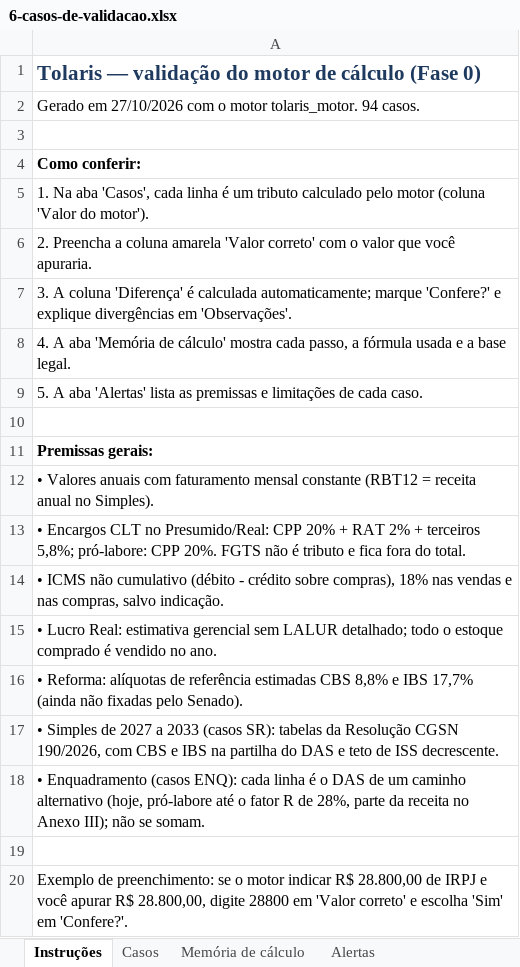
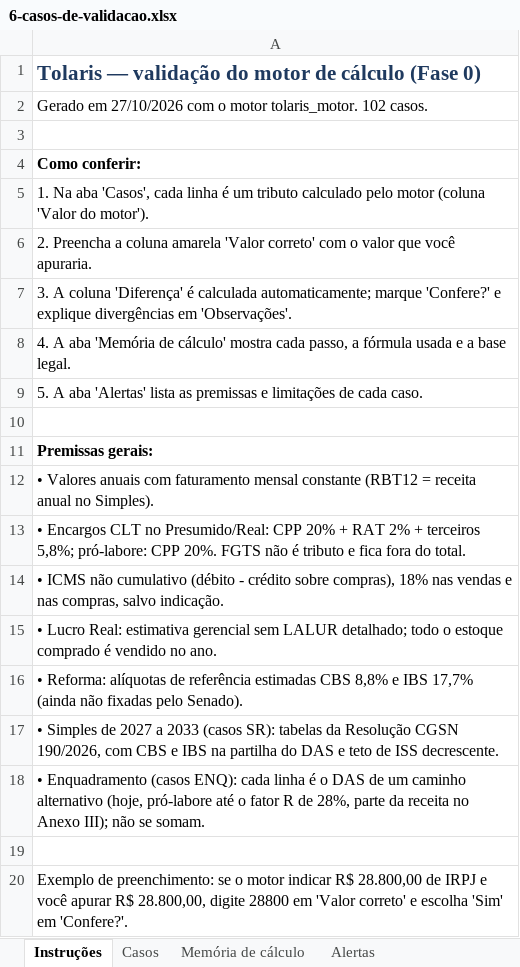
Before and after one commit to DeOliveiralucasThiago/tolariscontabil, an Excel workbook: kit-de-teste/6-casos-de-validacao.xlsx, sheet Instruções, drawn as a sheet; values as stored, in another font and other column widths than the file's, no borders; the diff names each change by its address in the sheet, - before the commit and + after, or states it on an @@ line.

```diff
--- a/kit-de-teste/6-casos-de-validacao.xlsx (sheet Instruções)
+++ b/kit-de-teste/6-casos-de-validacao.xlsx (sheet Instruções)
-A2: …motor tolaris_motor. 94 casos.
+A2: …motor tolaris_motor. 102 casos.
```
Also changed, not shown: sheet Casos, sheet Memória de cálculo, sheet Alertas, validacao/casos_validacao.xlsx, 25 other files.
